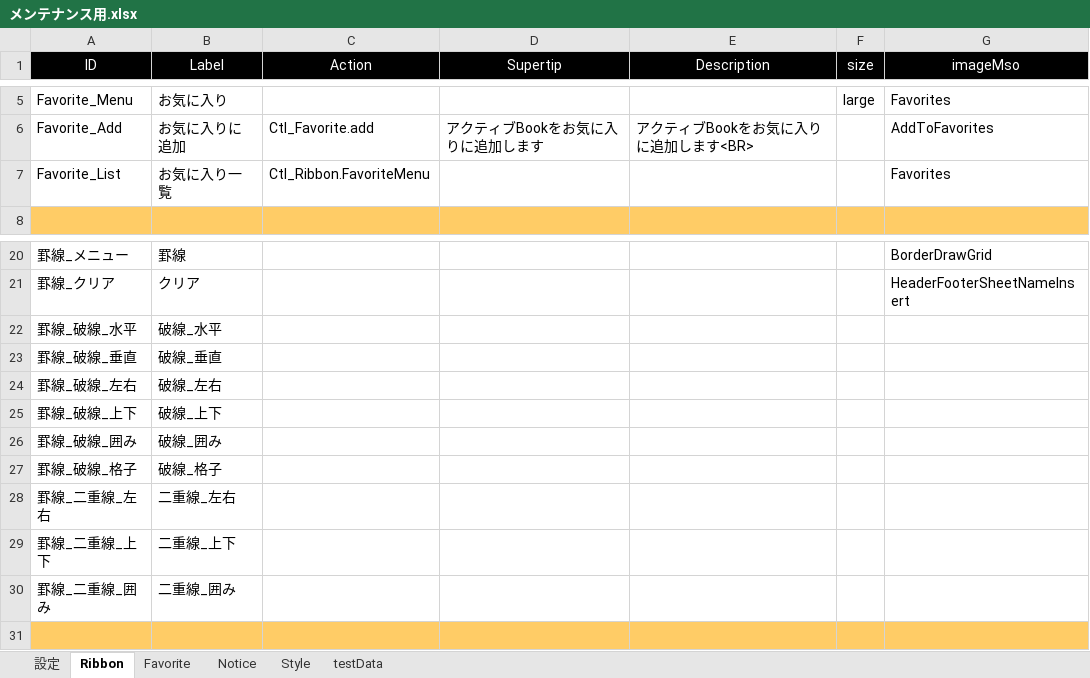
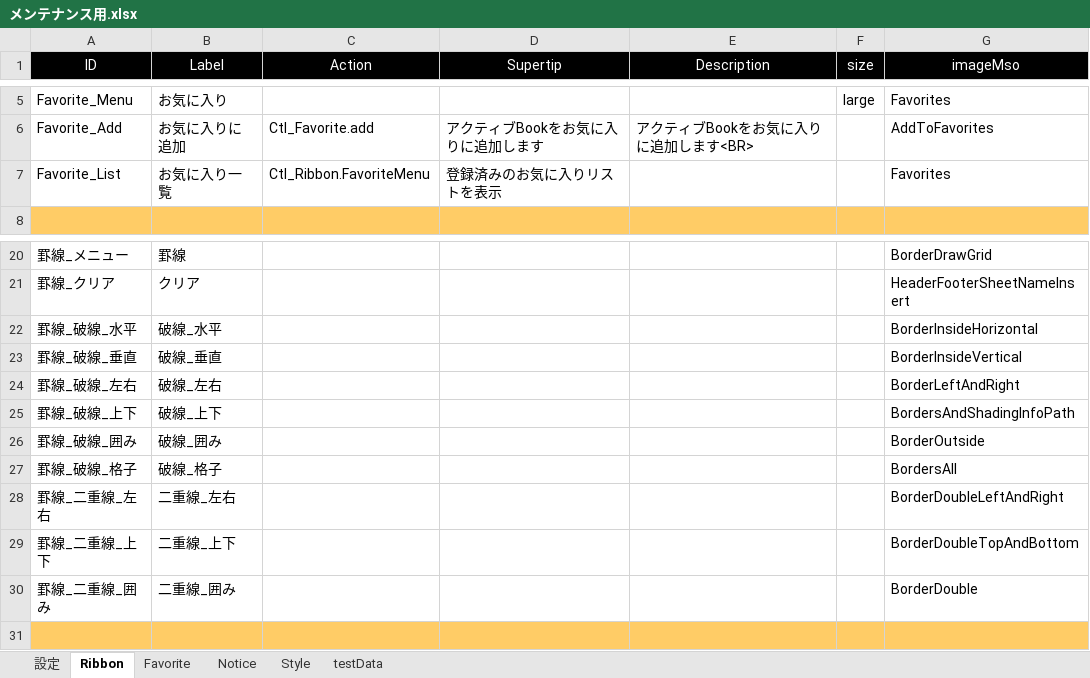
Before and after one commit to bkoizumi/Ladex, an Excel workbook: メンテナンス用.xlsx, sheet Ribbon, drawn as a sheet; only a part is shown, gaps mark what is left out; values as stored, in another font and other column widths than the file's, no borders; the diff names each change by its address in the sheet, - before the commit and + after, or states it on an @@ line.

```diff
--- a/メンテナンス用.xlsx (sheet Ribbon)
+++ b/メンテナンス用.xlsx (sheet Ribbon)
-D7 (Supertip): (empty)
+D7 (Supertip): 登録済みのお気に入りリストを表示
-G22 (imageMso): (empty)
+G22 (imageMso): BorderInsideHorizontal
-G23 (imageMso): (empty)
+G23 (imageMso): BorderInsideVertical
-G24 (imageMso): (empty)
+G24 (imageMso): BorderLeftAndRight
-G25 (imageMso): (empty)
+G25 (imageMso): BordersAndShadingInfoPath
-G26 (imageMso): (empty)
+G26 (imageMso): BorderOutside
-G27 (imageMso): (empty)
+G27 (imageMso): BordersAll
-G28 (imageMso): (empty)
+G28 (imageMso): BorderDoubleLeftAndRight
-G29 (imageMso): (empty)
+G29 (imageMso): BorderDoubleTopAndBottom
-G30 (imageMso): (empty)
+G30 (imageMso): BorderDouble
```
Also changed, not shown: sheet Favorite, 28 other files.
